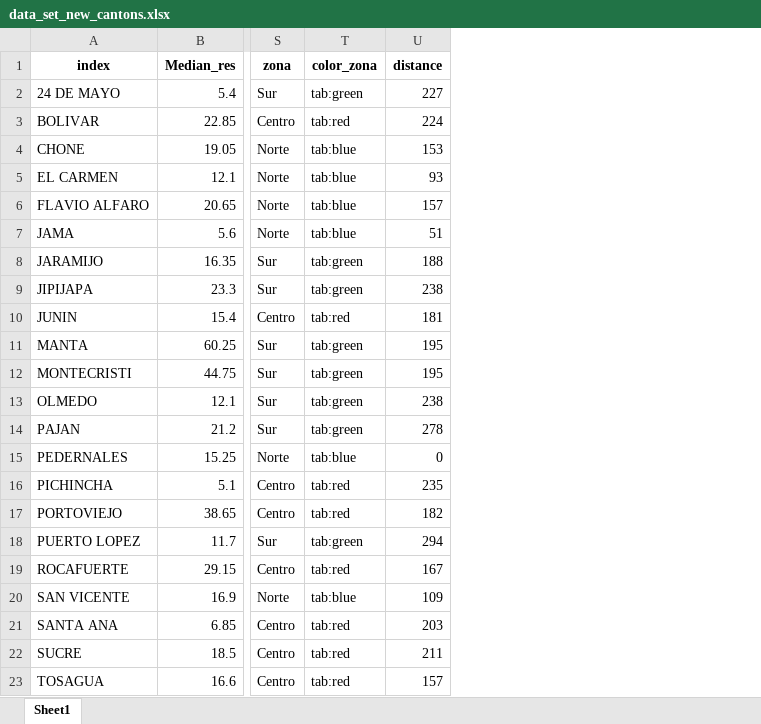
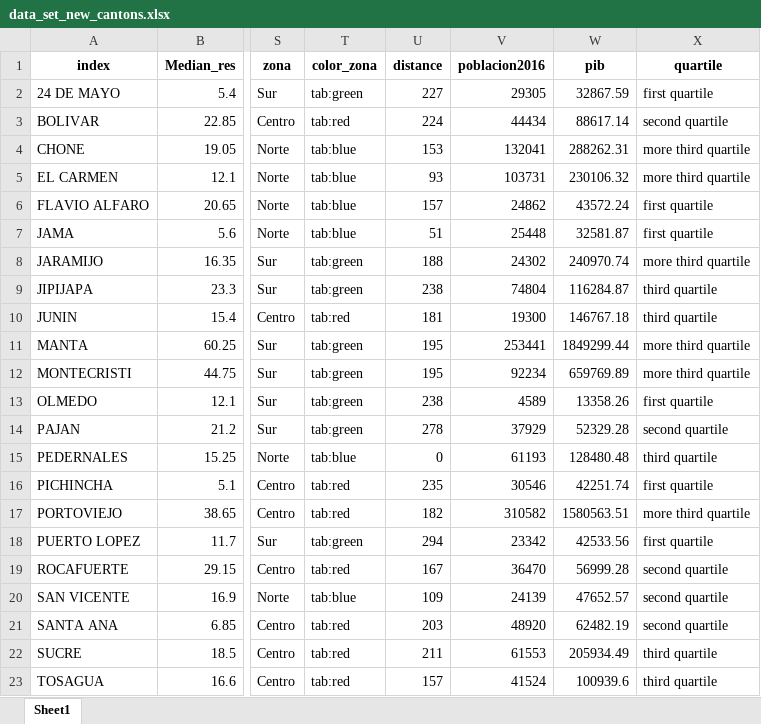
Before and after one commit to aamaguay/Preparing-Eathquake-Ec, an Excel workbook: Data/data_set_new_cantons.xlsx, sheet Sheet1, drawn as a sheet; only a part is shown, gaps mark what is left out; values as stored, in another font and other column widths than the file's, no borders; the diff names each change by its address in the sheet, - before the commit and + after, or states it on an @@ line.

Commit message:
new data about pib

```diff
--- a/Data/data_set_new_cantons.xlsx (sheet Sheet1)
+++ b/Data/data_set_new_cantons.xlsx (sheet Sheet1)
+column V (poblacion2016), rows 2-23: 29305 | 44434 | 132041 | 103731 | 24862 | 25448 | 24302 | 74804 | 19300 | 253441 | 92234 | 4589 | 37929 | 61193 | 30546 | 310582 | 23342 | 36470 | 24139 | 48920 | 61553 | 41524
+column W (pib), rows 2-23: 32867.59 | 88617.14 | 288262.31 | 230106.32 | 43572.24 | 32581.87 | 240970.74 | 116284.87 | 146767.18 | 1849299.44 | 659769.89 | 13358.26 | 52329.28 | 128480.48 | 42251.74 | 1580563.51 | 42533.56 | 56999.28 | 47652.57 | 62482.19 | 205934.49 | 100939.6
+column X (quartile), rows 2-23: first quartile | second quartile | more third quartile | more third quartile | first quartile | first quartile | more third quartile | third quartile | third quartile | more third quartile | more third quartile | first quartile | second quartile | third quartile | first quartile | more third quartile | first quartile | second quartile | second quartile | second quartile | third quartile | third quartile
```
Also changed, not shown: 5 other files.
